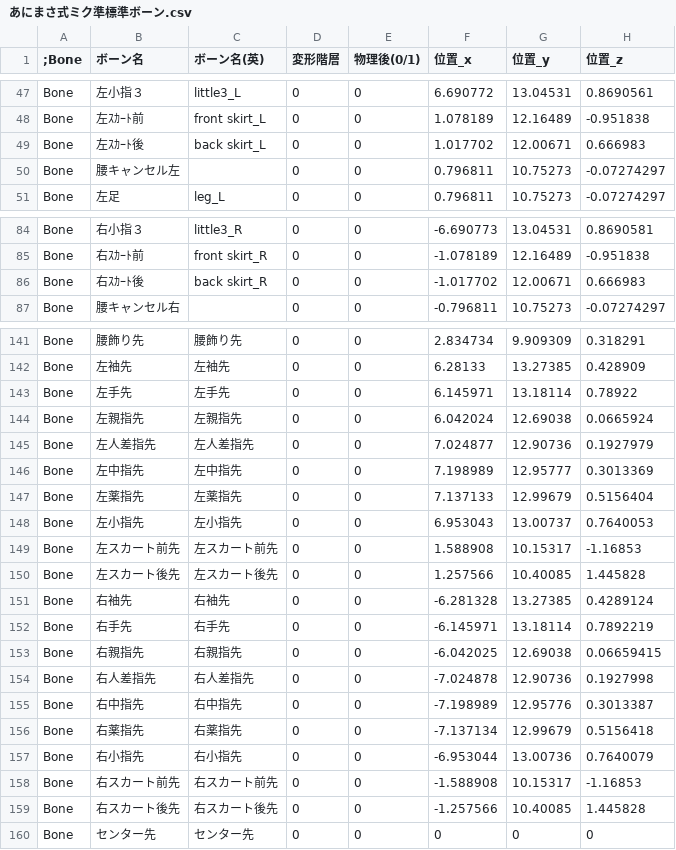
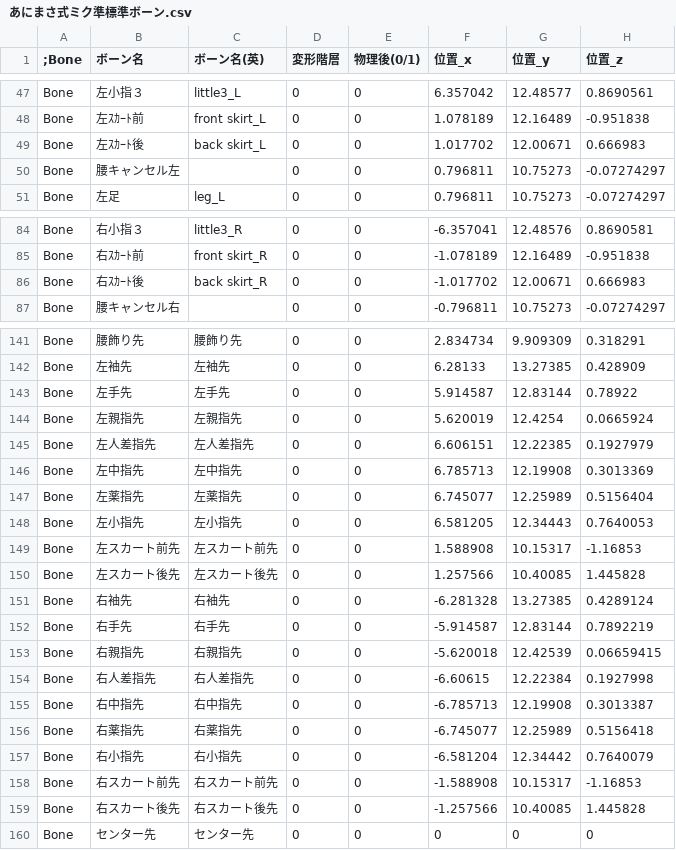
Before and after one commit to vchoutas/expose, a CSV file: config/あにまさ式ミク準標準ボーン.csv, drawn as a sheet; only a part is shown, gaps mark what is left out; the diff covers the shown part only; the diff names each change by its address in the sheet, - before the commit and + after, or states it on an @@ line.

```diff
--- a/config/あにまさ式ミク準標準ボーン.csv
+++ b/config/あにまさ式ミク準標準ボーン.csv
-F47 (位置_x): 6.690772
+F47 (位置_x): 6.357042
-G47 (位置_y): 13.04531
+G47 (位置_y): 12.48577
-F84 (位置_x): -6.690773
+F84 (位置_x): -6.357041
-G84 (位置_y): 13.04531
+G84 (位置_y): 12.48576
-F143 (位置_x): 6.145971
+F143 (位置_x): 5.914587
-G143 (位置_y): 13.18114
+G143 (位置_y): 12.83144
-F144 (位置_x): 6.042024
+F144 (位置_x): 5.620019
-G144 (位置_y): 12.69038
+G144 (位置_y): 12.4254
-F145 (位置_x): 7.024877
+F145 (位置_x): 6.606151
-G145 (位置_y): 12.90736
+G145 (位置_y): 12.22385
-F146 (位置_x): 7.198989
+F146 (位置_x): 6.785713
-G146 (位置_y): 12.95777
+G146 (位置_y): 12.19908
-F147 (位置_x): 7.137133
+F147 (位置_x): 6.745077
-G147 (位置_y): 12.99679
+G147 (位置_y): 12.25989
-F148 (位置_x): 6.953043
+F148 (位置_x): 6.581205
-G148 (位置_y): 13.00737
+G148 (位置_y): 12.34443
-F152 (位置_x): -6.145971
+F152 (位置_x): -5.914587
-G152 (位置_y): 13.18114
+G152 (位置_y): 12.83144
-F153 (位置_x): -6.042025
+F153 (位置_x): -5.620018
-G153 (位置_y): 12.69038
+G153 (位置_y): 12.42539
-F154 (位置_x): -7.024878
+F154 (位置_x): -6.60615
-G154 (位置_y): 12.90736
+G154 (位置_y): 12.22384
-F155 (位置_x): -7.198989
+F155 (位置_x): -6.785713
-G155 (位置_y): 12.95776
+G155 (位置_y): 12.19908
-F156 (位置_x): -7.137134
+F156 (位置_x): -6.745077
-G156 (位置_y): 12.99679
+G156 (位置_y): 12.25989
-F157 (位置_x): -6.953044
+F157 (位置_x): -6.581204
-G157 (位置_y): 13.00736
+G157 (位置_y): 12.34442
```
Also changed, not shown: 64 edited cells elsewhere in this file, 5 other files.
